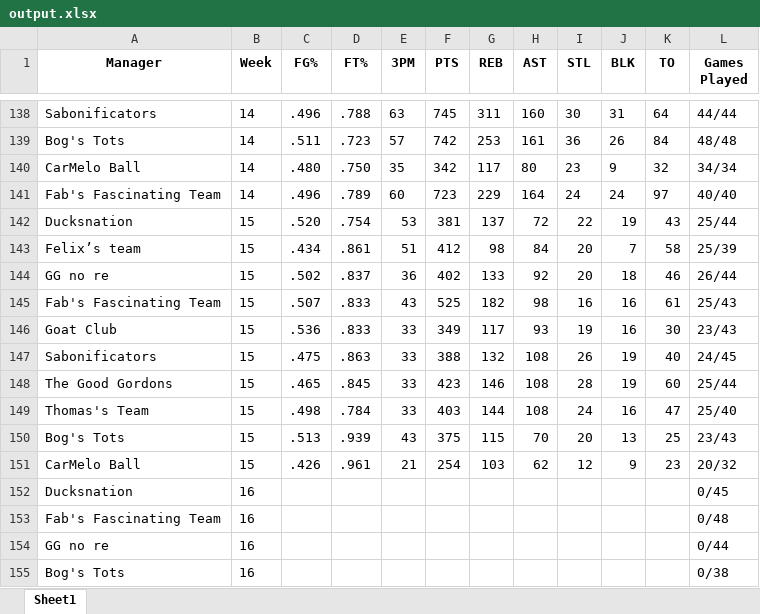
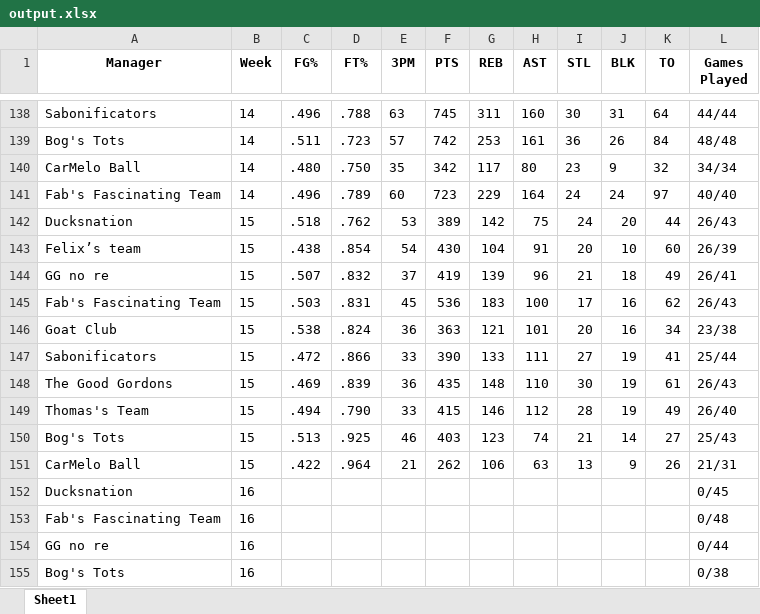
Before and after one commit to jyoun110/FantasyComp, an Excel workbook: output.xlsx, sheet Sheet1, drawn as a sheet; only a part is shown, gaps mark what is left out; values as stored, in another font and other column widths than the file's, no borders; removed rows and columns are numbered as before the commit, all else as after; the diff covers the shown part only; the diff names each change by its address in the sheet, - before the commit and + after, or states it on an @@ line.

Commit message:
Daily data update

```diff
--- a/output.xlsx (sheet Sheet1)
+++ b/output.xlsx (sheet Sheet1)
-row 142: Ducksnation | 15 | .520 | .754 | 53 | 381 | 137 | 72 | 22 | 19 | 43 | 25/44
-row 143: Felix’s team | 15 | .434 | .861 | 51 | 412 | 98 | 84 | 20 | 7 | 58 | 25/39
-row 144: GG no re | 15 | .502 | .837 | 36 | 402 | 133 | 92 | 20 | 18 | 46 | 26/44
-row 145: Fab's Fascinating Team | 15 | .507 | .833 | 43 | 525 | 182 | 98 | 16 | 16 | 61 | 25/43
-row 146: Goat Club | 15 | .536 | .833 | 33 | 349 | 117 | 93 | 19 | 16 | 30 | 23/43
+row 142: Ducksnation | 15 | .518 | .762 | 53 | 389 | 142 | 75 | 24 | 20 | 44 | 26/43
+row 143: Felix’s team | 15 | .438 | .854 | 54 | 430 | 104 | 91 | 20 | 10 | 60 | 26/39
+row 144: GG no re | 15 | .507 | .832 | 37 | 419 | 139 | 96 | 21 | 18 | 49 | 26/41
+row 145: Fab's Fascinating Team | 15 | .503 | .831 | 45 | 536 | 183 | 100 | 17 | 16 | 62 | 26/43
+row 146: Goat Club | 15 | .538 | .824 | 36 | 363 | 121 | 101 | 20 | 16 | 34 | 23/38
-C147 (FG%): .475
+C147 (FG%): .472
-D147 (FT%): .863
+D147 (FT%): .866
-F147 (PTS): 388
+F147 (PTS): 390
-G147 (REB): 132
+G147 (REB): 133
-H147 (AST): 108
+H147 (AST): 111
-I147 (STL): 26
+I147 (STL): 27
-K147 (TO): 40
+K147 (TO): 41
-L147 (Games Played): 24/45
+L147 (Games Played): 25/44
-row 148: The Good Gordons | 15 | .465 | .845 | 33 | 423 | 146 | 108 | 28 | 19 | 60 | 25/44
-row 149: Thomas's Team | 15 | .498 | .784 | 33 | 403 | 144 | 108 | 24 | 16 | 47 | 25/40
-row 150: Bog's Tots | 15 | .513 | .939 | 43 | 375 | 115 | 70 | 20 | 13 | 25 | 23/43
+row 148: The Good Gordons | 15 | .469 | .839 | 36 | 435 | 148 | 110 | 30 | 19 | 61 | 26/43
+row 149: Thomas's Team | 15 | .494 | .790 | 33 | 415 | 146 | 112 | 28 | 19 | 49 | 26/40
+row 150: Bog's Tots | 15 | .513 | .925 | 46 | 403 | 123 | 74 | 21 | 14 | 27 | 25/43
-C151 (FG%): .426
+C151 (FG%): .422
-D151 (FT%): .961
+D151 (FT%): .964
-F151 (PTS): 254
+F151 (PTS): 262
-G151 (REB): 103
+G151 (REB): 106
-H151 (AST): 62
+H151 (AST): 63
-I151 (STL): 12
+I151 (STL): 13
-K151 (TO): 23
+K151 (TO): 26
-L151 (Games Played): 20/32
+L151 (Games Played): 21/31
```
Also changed, not shown: 21 edited cells elsewhere in this sheet.
